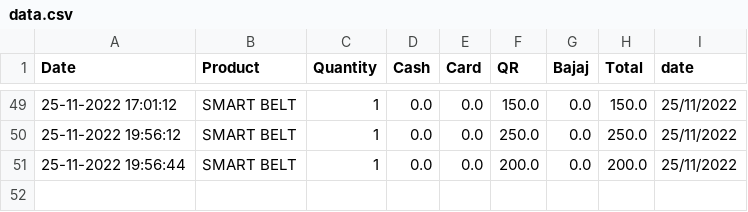
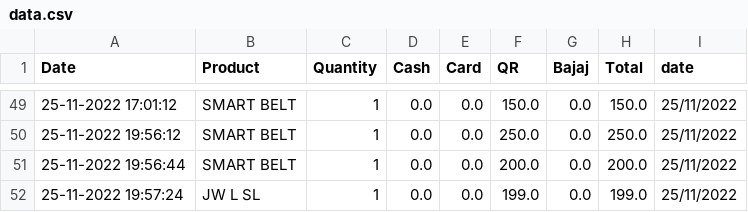
Before and after one commit to harishindl/sales_test, a CSV file: data.csv, drawn as a sheet; only a part is shown, gaps mark what is left out; the diff names each change by its address in the sheet, - before the commit and + after, or states it on an @@ line.

Commit message:
committing files

```diff
--- a/data.csv
+++ b/data.csv
+row 52: 25-11-2022 19:57:24 | JW L SL | 1 | 0.0 | 0.0 | 199.0 | 0.0 | 199.0 | 25/11/2022
```
